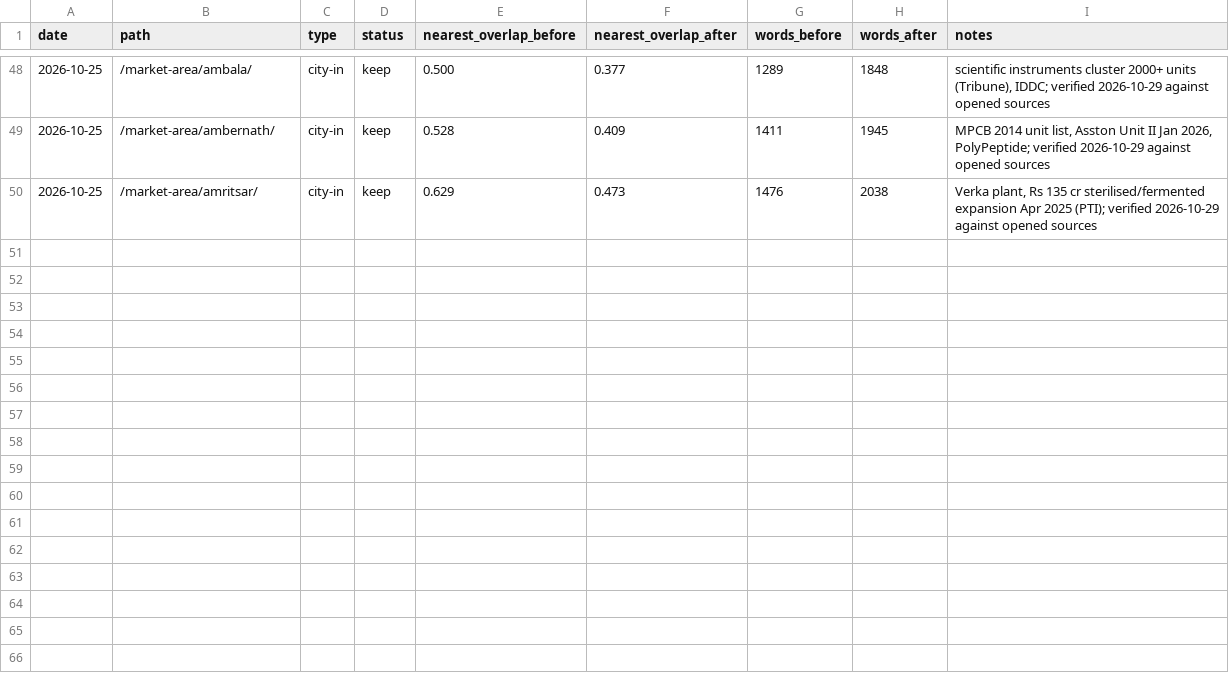
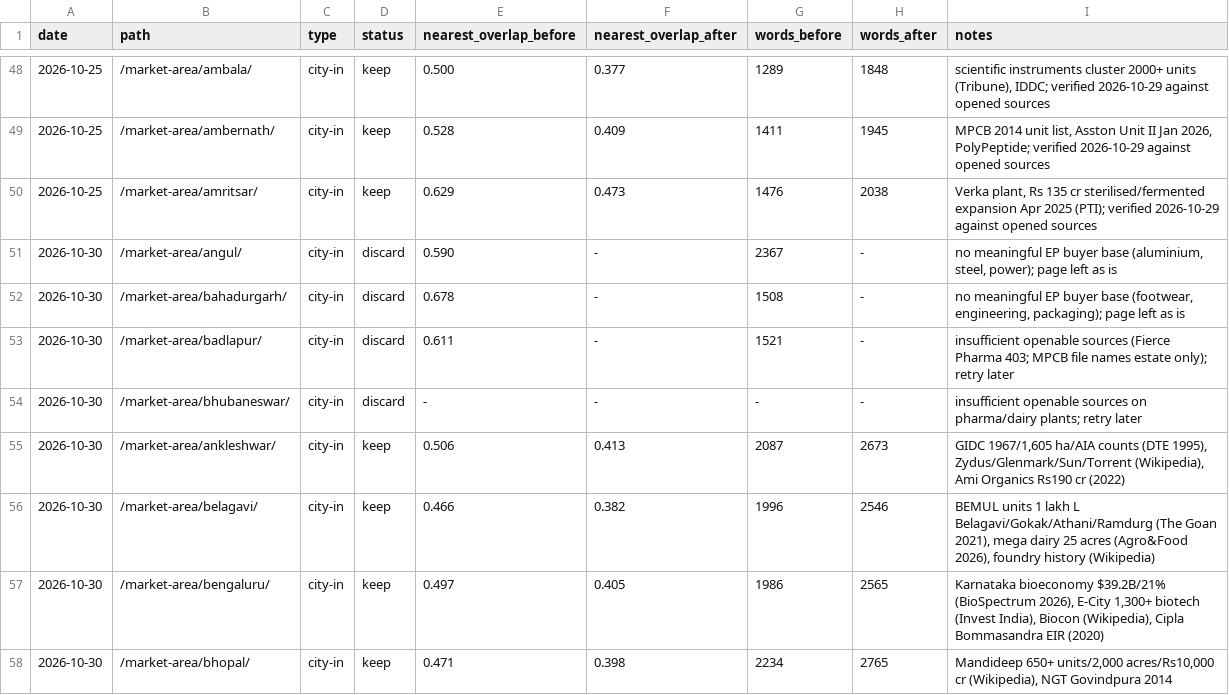
Before and after one commit to errorr990551-svg/sakshi-fr, a TSV file: seo-autoresearch/results.tsv, drawn as a sheet; only a part is shown, gaps mark what is left out.

```diff
--- a/seo-autoresearch/results.tsv
+++ b/seo-autoresearch/results.tsv
@@ -50 +50,9 @@ date	path	type	status	nearest_overlap_before	nearest_overlap_after	words_before
 2026-10-25	/market-area/amritsar/	city-in	keep	0.629	0.473	1476	2038	Verka plant, Rs 135 cr sterilised/fermented expansion Apr 2025 (PTI); verified 2026-10-29 against opened sources
+2026-10-30	/market-area/angul/	city-in	discard	0.590	-	2367	-	no meaningful EP buyer base (aluminium, steel, power); page left as is
+2026-10-30	/market-area/bahadurgarh/	city-in	discard	0.678	-	1508	-	no meaningful EP buyer base (footwear, engineering, packaging); page left as is
+2026-10-30	/market-area/badlapur/	city-in	discard	0.611	-	1521	-	insufficient openable sources (Fierce Pharma 403; MPCB file names estate only); retry later
+2026-10-30	/market-area/bhubaneswar/	city-in	discard	-	-	-	-	insufficient openable sources on pharma/dairy plants; retry later
+2026-10-30	/market-area/ankleshwar/	city-in	keep	0.506	0.413	2087	2673	GIDC 1967/1,605 ha/AIA counts (DTE 1995), Zydus/Glenmark/Sun/Torrent (Wikipedia), Ami Organics Rs190 cr (2022)
+2026-10-30	/market-area/belagavi/	city-in	keep	0.466	0.382	1996	2546	BEMUL units 1 lakh L Belagavi/Gokak/Athani/Ramdurg (The Goan 2021), mega dairy 25 acres (Agro&Food 2026), foundry history (Wikipedia)
+2026-10-30	/market-area/bengaluru/	city-in	keep	0.497	0.405	1986	2565	Karnataka bioeconomy $39.2B/21% (BioSpectrum 2026), E-City 1,300+ biotech (Invest India), Biocon (Wikipedia), Cipla Bommasandra EIR (2020)
+2026-10-30	/market-area/bhopal/	city-in	keep	0.471	0.398	2234	2765	Mandideep 650+ units/2,000 acres/Rs10,000 cr (Wikipedia), NGT Govindpura 2014
```
Also changed, not shown: 4 other files.
